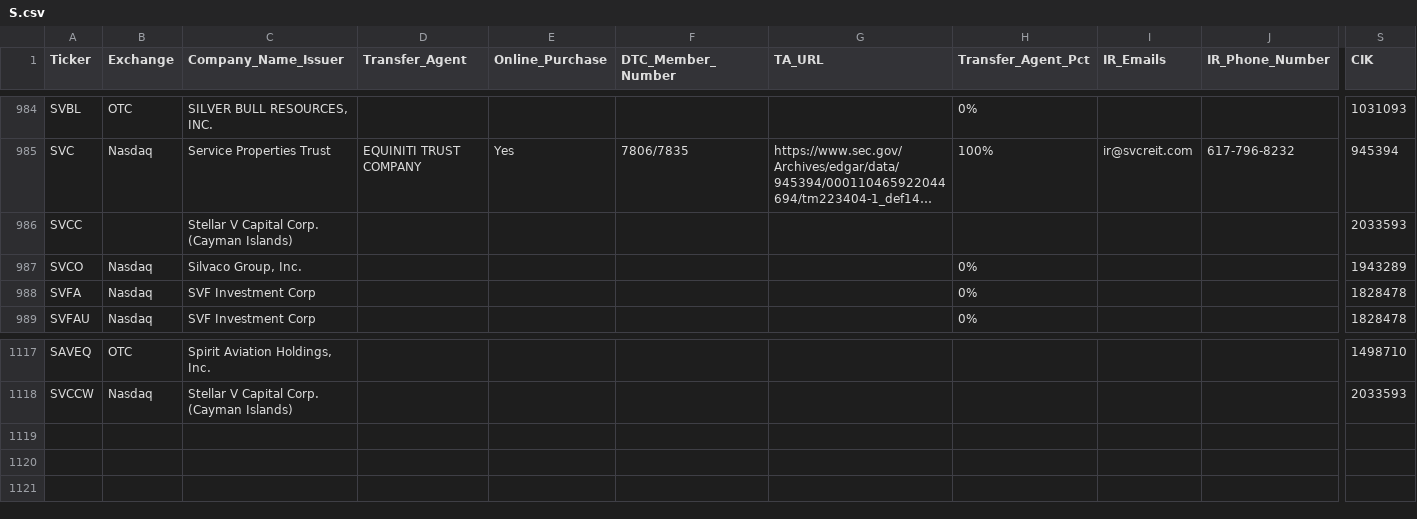
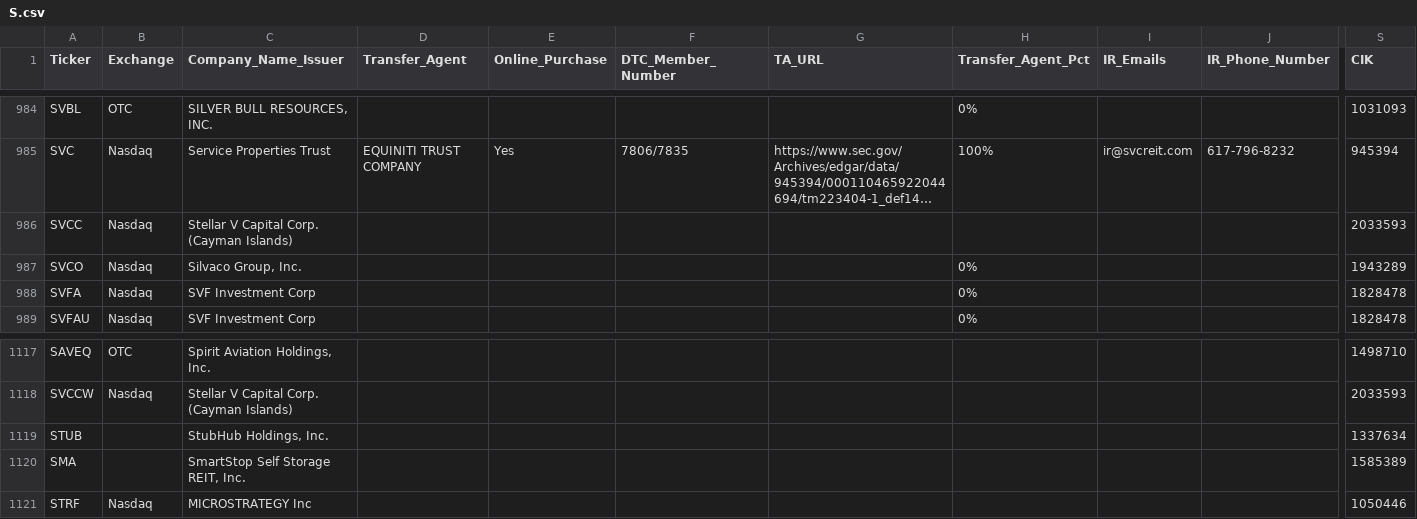
Before and after one commit to WhyDRS/Database, a CSV file: data/Issuers/Main-Database-CSV-Files/S.csv, drawn as a sheet; only a part is shown, gaps mark what is left out; long unchanged cells end in …; rows hold the shown columns only; the diff names each change by its address in the sheet, - before the commit and + after, or states it on an @@ line.

```diff
--- a/data/Issuers/Main-Database-CSV-Files/S.csv
+++ b/data/Issuers/Main-Database-CSV-Files/S.csv
-B986 (Exchange): (empty)
+B986 (Exchange): Nasdaq
+row 1119: STUB |  | StubHub Holdings, Inc. |  |  |  |  |  |  |  | 1337634
+row 1120: SMA |  | SmartStop Self Storage REIT, Inc. |  |  |  |  |  |  |  | 1585389
+row 1121: STRF | Nasdaq | MICROSTRATEGY Inc |  |  |  |  |  |  |  | 1050446
```
Also changed, not shown: data/Issuers/Main-Database-CSV-Files/A.csv, data/Issuers/Main-Database-CSV-Files/I.csv, 13 other files.
